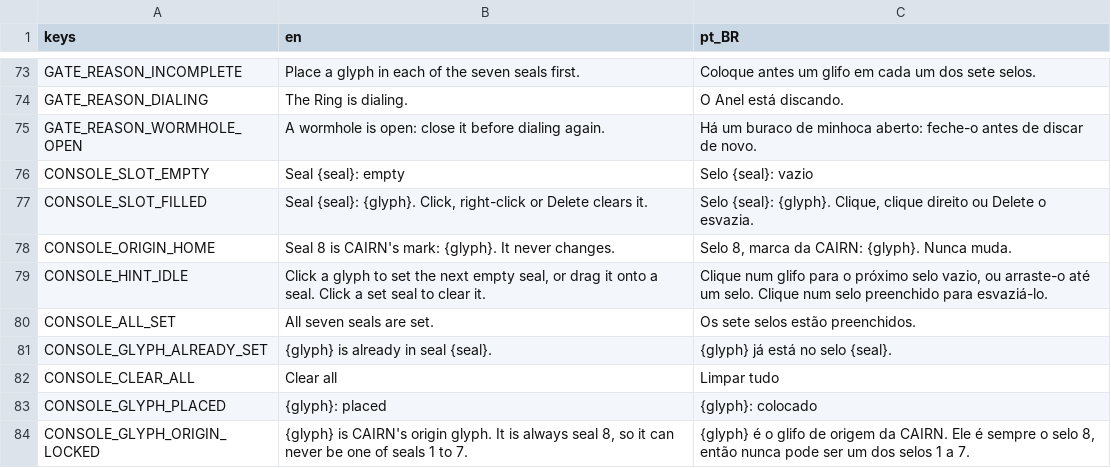
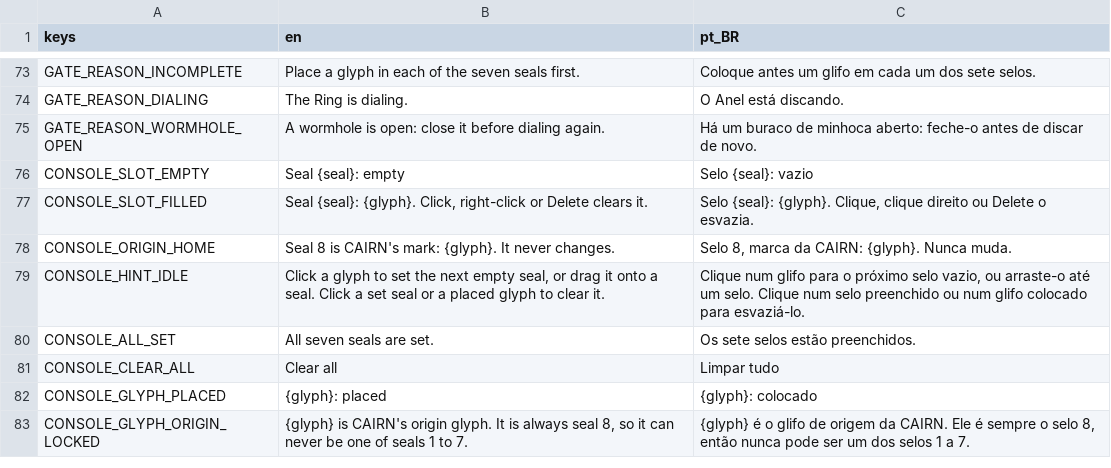
Before and after one commit to lmarcarini/StarPortal, a CSV file: localization/gate.csv, drawn as a sheet; only a part is shown, gaps mark what is left out.

```diff
--- a/localization/gate.csv
+++ b/localization/gate.csv
@@ -78,5 +78,4 @@ CONSOLE_SLOT_FILLED,"Seal {seal}: {glyph}. Click, right-click or Delete clears i
 CONSOLE_ORIGIN_HOME,Seal 8 is CAIRN's mark: {glyph}. It never changes.,"Selo 8, marca da CAIRN: {glyph}. Nunca muda."
-CONSOLE_HINT_IDLE,"Click a glyph to set the next empty seal, or drag it onto a seal. Click a set seal to clear it.","Clique num glifo para o próximo selo vazio, ou arraste-o até um selo. Clique num selo preenchido para esvaziá-lo."
+CONSOLE_HINT_IDLE,"Click a glyph to set the next empty seal, or drag it onto a seal. Click a set seal or a placed glyph to clear it.","Clique num glifo para o próximo selo vazio, ou arraste-o até um selo. Clique num selo preenchido ou num glifo colocado para esvaziá-lo."
 CONSOLE_ALL_SET,All seven seals are set.,Os sete selos estão preenchidos.
-CONSOLE_GLYPH_ALREADY_SET,{glyph} is already in seal {seal}.,{glyph} já está no selo {seal}.
 CONSOLE_CLEAR_ALL,Clear all,Limpar tudo
```
Also changed, not shown: 3 other files.
